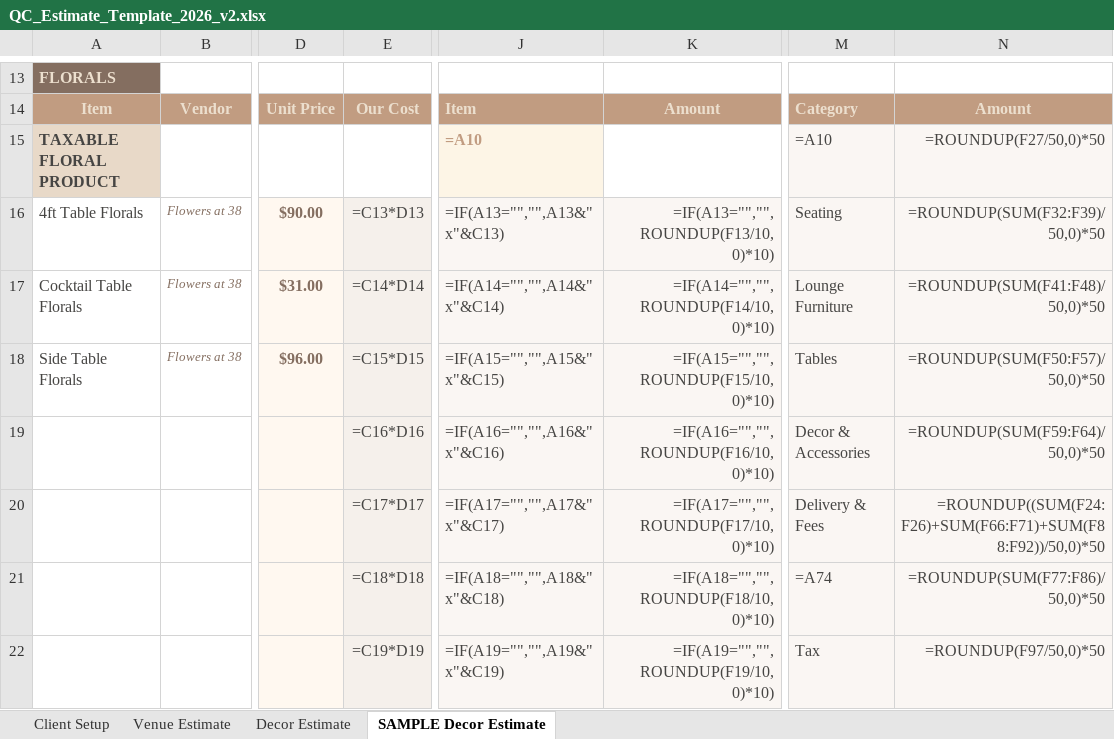
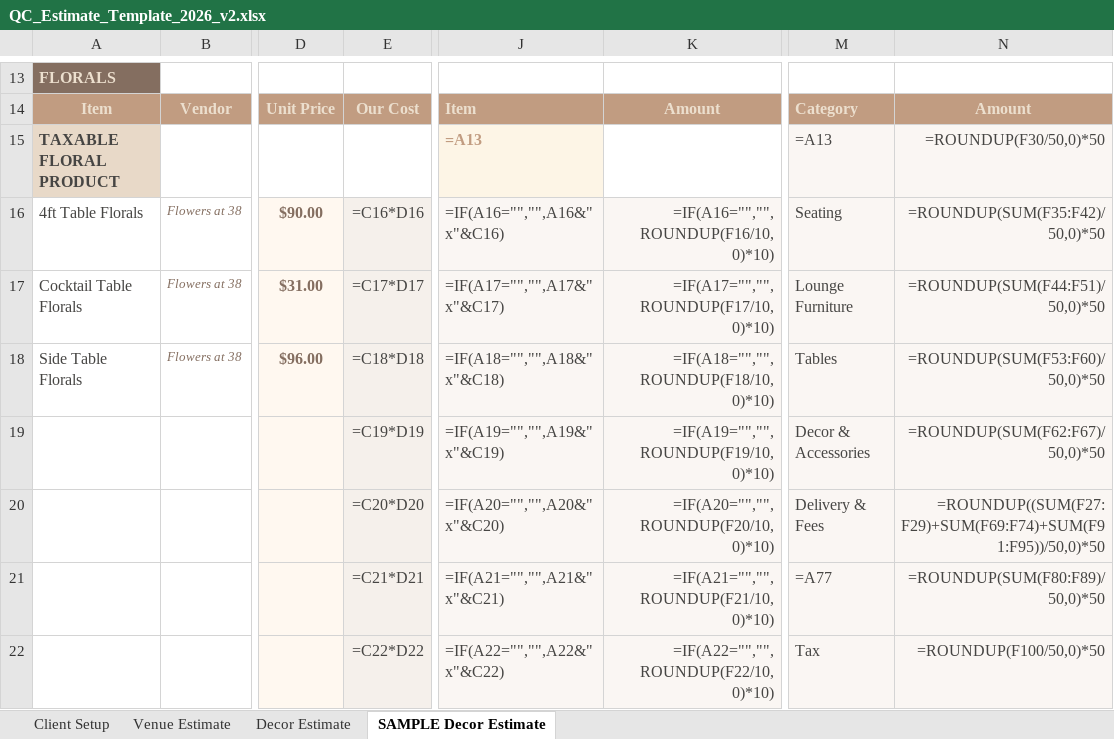
Before and after one commit to qceventdesign/2026-pricing-strategy, an Excel workbook: 2026-pricing-strategy/docs/templates/QC_Estimate_Template_2026_v2.xlsx, sheet SAMPLE Decor Estimate, drawn as a sheet; only a part is shown, gaps mark what is left out; values as stored, in another font and other column widths than the file's, no borders; formulas without a stored value are shown as written; the diff covers the shown part only; the diff names each change by its address in the sheet, - before the commit and + after, or states it on an @@ line.

```diff
--- a/2026-pricing-strategy/docs/templates/QC_Estimate_Template_2026_v2.xlsx (sheet SAMPLE Decor Estimate)
+++ b/2026-pricing-strategy/docs/templates/QC_Estimate_Template_2026_v2.xlsx (sheet SAMPLE Decor Estimate)
-J15: =A10
+J15: =A13
-M15: =A10
+M15: =A13
-N15: =ROUNDUP(F27/50,0)*50
+N15: =ROUNDUP(F30/50,0)*50
-E16: =C13*D13
+E16: =C16*D16
-J16: =IF(A13="","",A13&" x"&C13)
+J16: =IF(A16="","",A16&" x"&C16)
-K16: =IF(A13="","",ROUNDUP(F13/10,0)*10)
+K16: =IF(A16="","",ROUNDUP(F16/10,0)*10)
-N16: =ROUNDUP(SUM(F32:F39)/50,0)*50
+N16: =ROUNDUP(SUM(F35:F42)/50,0)*50
-E17: =C14*D14
+E17: =C17*D17
-J17: =IF(A14="","",A14&" x"&C14)
+J17: =IF(A17="","",A17&" x"&C17)
-K17: =IF(A14="","",ROUNDUP(F14/10,0)*10)
+K17: =IF(A17="","",ROUNDUP(F17/10,0)*10)
-N17: =ROUNDUP(SUM(F41:F48)/50,0)*50
+N17: =ROUNDUP(SUM(F44:F51)/50,0)*50
-E18: =C15*D15
+E18: =C18*D18
-J18: =IF(A15="","",A15&" x"&C15)
+J18: =IF(A18="","",A18&" x"&C18)
-K18: =IF(A15="","",ROUNDUP(F15/10,0)*10)
+K18: =IF(A18="","",ROUNDUP(F18/10,0)*10)
-N18: =ROUNDUP(SUM(F50:F57)/50,0)*50
+N18: =ROUNDUP(SUM(F53:F60)/50,0)*50
-E19: =C16*D16
+E19: =C19*D19
-J19: =IF(A16="","",A16&" x"&C16)
+J19: =IF(A19="","",A19&" x"&C19)
-K19: =IF(A16="","",ROUNDUP(F16/10,0)*10)
+K19: =IF(A19="","",ROUNDUP(F19/10,0)*10)
-N19: =ROUNDUP(SUM(F59:F64)/50,0)*50
+N19: =ROUNDUP(SUM(F62:F67)/50,0)*50
-E20: =C17*D17
+E20: =C20*D20
-J20: =IF(A17="","",A17&" x"&C17)
+J20: =IF(A20="","",A20&" x"&C20)
-K20: =IF(A17="","",ROUNDUP(F17/10,0)*10)
+K20: =IF(A20="","",ROUNDUP(F20/10,0)*10)
-N20: =ROUNDUP((SUM(F24:F26)+SUM(F66:F71)+SUM(F88:F92))/50,0)*50
+N20: =ROUNDUP((SUM(F27:F29)+SUM(F69:F74)+SUM(F91:F95))/50,0)*50
-E21: =C18*D18
+E21: =C21*D21
-J21: =IF(A18="","",A18&" x"&C18)
+J21: =IF(A21="","",A21&" x"&C21)
-K21: =IF(A18="","",ROUNDUP(F18/10,0)*10)
+K21: =IF(A21="","",ROUNDUP(F21/10,0)*10)
-M21: =A74
+M21: =A77
-N21: =ROUNDUP(SUM(F77:F86)/50,0)*50
+N21: =ROUNDUP(SUM(F80:F89)/50,0)*50
-E22: =C19*D19
+E22: =C22*D22
-J22: =IF(A19="","",A19&" x"&C19)
+J22: =IF(A22="","",A22&" x"&C22)
-K22: =IF(A19="","",ROUNDUP(F19/10,0)*10)
+K22: =IF(A22="","",ROUNDUP(F22/10,0)*10)
-N22: =ROUNDUP(F97/50,0)*50
+N22: =ROUNDUP(F100/50,0)*50
```
Also changed, not shown: 202 edited cells elsewhere in this sheet, sheet Decor Estimate, sheet Venue Estimate, sheet Client Setup, 1 other file.
